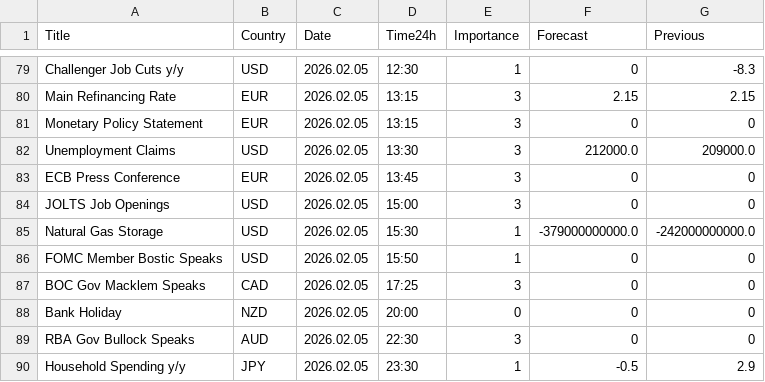
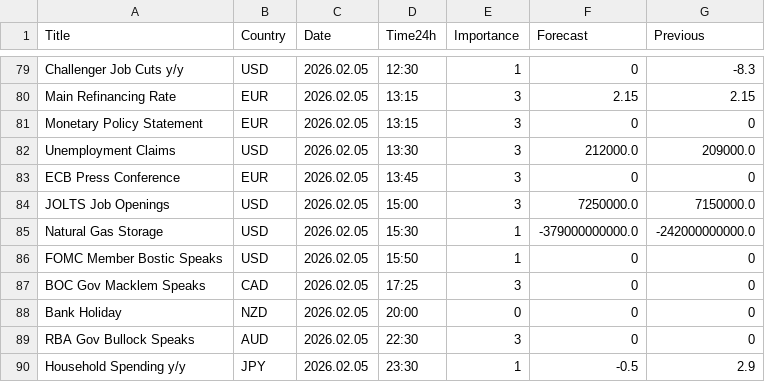
Before and after one commit to CryptoGamerDev/forex-calendar-data, a CSV file: forex_data_simple.csv, drawn as a sheet; only a part is shown, gaps mark what is left out.

```diff
--- a/forex_data_simple.csv
+++ b/forex_data_simple.csv
@@ -83,3 +83,3 @@ Unemployment Claims,USD,2026.02.05,13:30,3,212000.0,209000.0
 ECB Press Conference,EUR,2026.02.05,13:45,3,0,0
-JOLTS Job Openings,USD,2026.02.05,15:00,3,0,0
+JOLTS Job Openings,USD,2026.02.05,15:00,3,7250000.0,7150000.0
 Natural Gas Storage,USD,2026.02.05,15:30,1,-379000000000.0,-242000000000.0
```
Also changed, not shown: forex_data_raw.csv.
